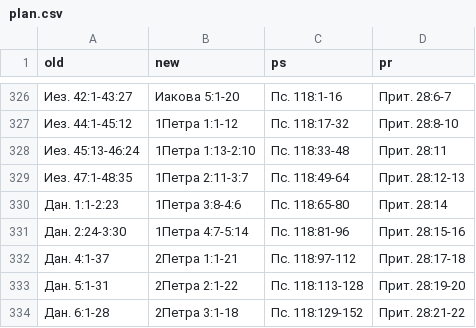
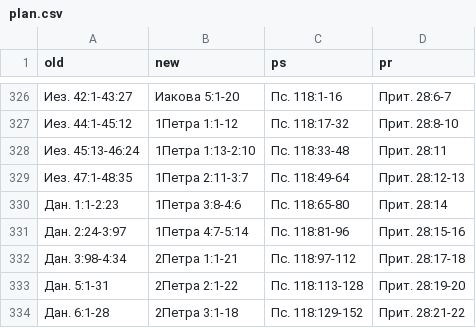
Before and after one commit to novchurch/today, a CSV file: _data/plan.csv, drawn as a sheet; only a part is shown, gaps mark what is left out.

Commit message:
:neckbeard: Даниил конец 3-й главы сдвинут

```diff
--- a/_data/plan.csv
+++ b/_data/plan.csv
@@ -330,4 +330,4 @@ old,new,ps,pr
 Дан. 1:1-2:23,1Петра 3:8-4:6,Пс. 118:65-80,Прит. 28:14
-Дан. 2:24-3:30,1Петра 4:7-5:14,Пс. 118:81-96,Прит. 28:15-16
-Дан. 4:1-37,2Петра 1:1-21,Пс. 118:97-112,Прит. 28:17-18
+Дан. 2:24-3:97,1Петра 4:7-5:14,Пс. 118:81-96,Прит. 28:15-16
+Дан. 3:98-4:34,2Петра 1:1-21,Пс. 118:97-112,Прит. 28:17-18
 Дан. 5:1-31,2Петра 2:1-22,Пс. 118:113-128,Прит. 28:19-20
```
